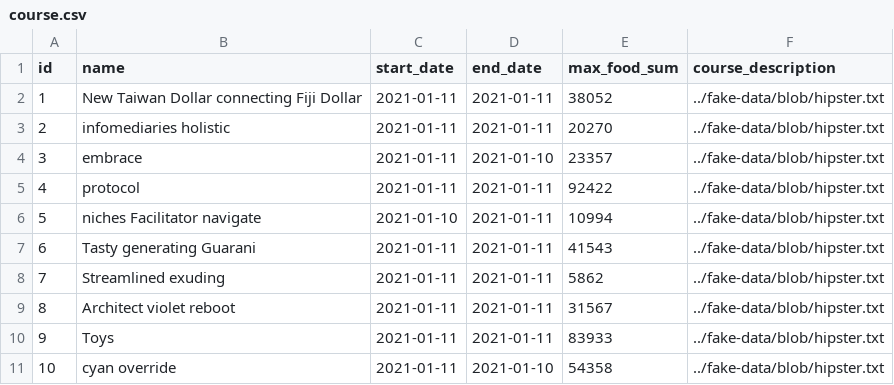
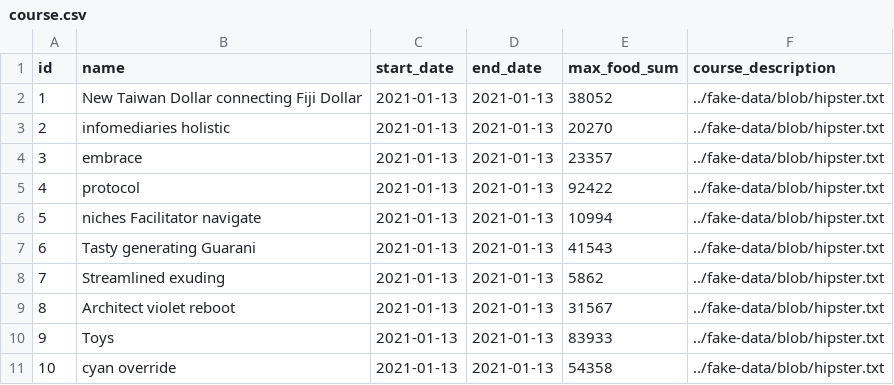
Before and after one commit to IT-REX-Platform/CourseService, a CSV file: src/main/resources/config/liquibase/fake-data/course.csv, drawn as a sheet.

```diff
--- a/src/main/resources/config/liquibase/fake-data/course.csv
+++ b/src/main/resources/config/liquibase/fake-data/course.csv
@@ -1,11 +1,11 @@
 id;name;start_date;end_date;max_food_sum;course_description
-1;New Taiwan Dollar connecting Fiji Dollar;2021-01-11;2021-01-11;38052;../fake-data/blob/hipster.txt
-2;infomediaries holistic;2021-01-11;2021-01-11;20270;../fake-data/blob/hipster.txt
-3;embrace;2021-01-11;2021-01-10;23357;../fake-data/blob/hipster.txt
-4;protocol;2021-01-11;2021-01-11;92422;../fake-data/blob/hipster.txt
-5;niches Facilitator navigate;2021-01-10;2021-01-11;10994;../fake-data/blob/hipster.txt
-6;Tasty generating Guarani;2021-01-11;2021-01-11;41543;../fake-data/blob/hipster.txt
-7;Streamlined exuding;2021-01-11;2021-01-11;5862;../fake-data/blob/hipster.txt
-8;Architect violet reboot;2021-01-11;2021-01-11;31567;../fake-data/blob/hipster.txt
-9;Toys;2021-01-11;2021-01-11;83933;../fake-data/blob/hipster.txt
-10;cyan override;2021-01-11;2021-01-10;54358;../fake-data/blob/hipster.txt
+1;New Taiwan Dollar connecting Fiji Dollar;2021-01-13;2021-01-13;38052;../fake-data/blob/hipster.txt
+2;infomediaries holistic;2021-01-13;2021-01-13;20270;../fake-data/blob/hipster.txt
+3;embrace;2021-01-13;2021-01-13;23357;../fake-data/blob/hipster.txt
+4;protocol;2021-01-13;2021-01-13;92422;../fake-data/blob/hipster.txt
+5;niches Facilitator navigate;2021-01-13;2021-01-13;10994;../fake-data/blob/hipster.txt
+6;Tasty generating Guarani;2021-01-13;2021-01-13;41543;../fake-data/blob/hipster.txt
+7;Streamlined exuding;2021-01-13;2021-01-13;5862;../fake-data/blob/hipster.txt
+8;Architect violet reboot;2021-01-13;2021-01-13;31567;../fake-data/blob/hipster.txt
+9;Toys;2021-01-13;2021-01-13;83933;../fake-data/blob/hipster.txt
+10;cyan override;2021-01-13;2021-01-13;54358;../fake-data/blob/hipster.txt
```
Also changed, not shown: 31 other files.
